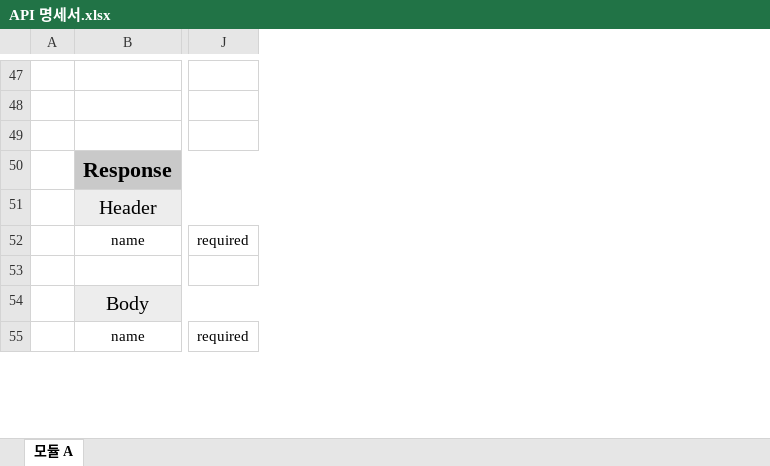
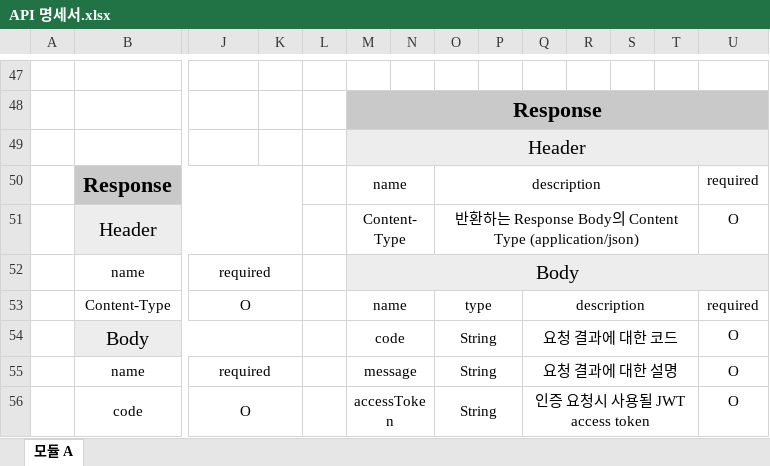
Before and after one commit to JiSangChoe/Estate_Project, an Excel workbook: API 명세서.xlsx, sheet 모듈 A, drawn as a sheet; only a part is shown, gaps mark what is left out; values as stored, in another font and other column widths than the file's, no borders; rows hold the shown columns only; the diff covers the shown part only; the diff names each change by its address in the sheet, - before the commit and + after, or states it on an @@ line.

```diff
--- a/API 명세서.xlsx (sheet 모듈 A)
+++ b/API 명세서.xlsx (sheet 모듈 A)
+column K, empty
+column L, empty
+column M, rows 48-55: Response | Header | name | Content-Type | Body | name | code | message
+column N, empty
+column O, rows 50-55: description | 반환하는 Response Body의 Content Type (application/json) |  | type | String | String
+column P, empty
+column Q, rows 53-55: description | 요청 결과에 대한 코드 | 요청 결과에 대한 설명
+column R, empty
+column S, empty
+column T, empty
+column U, rows 50-55: required | O |  | required | O | O
+J52:K52 merged
-row 53: (empty)
+row 53:  | Content-Type | O |  |  | name |  | type |  | description |  |  |  | required
+J53:K53 merged
+J55:K55 merged
+row 56:  | code | O |  |  | accessToken |  | String |  | 인증 요청시 사용될 JWT access token |  |  |  | O
```
Also changed, not shown: 36 added rows, 1 removed row, 6 edited cells, cell formats and merged cells elsewhere in this sheet, 2 other files.
